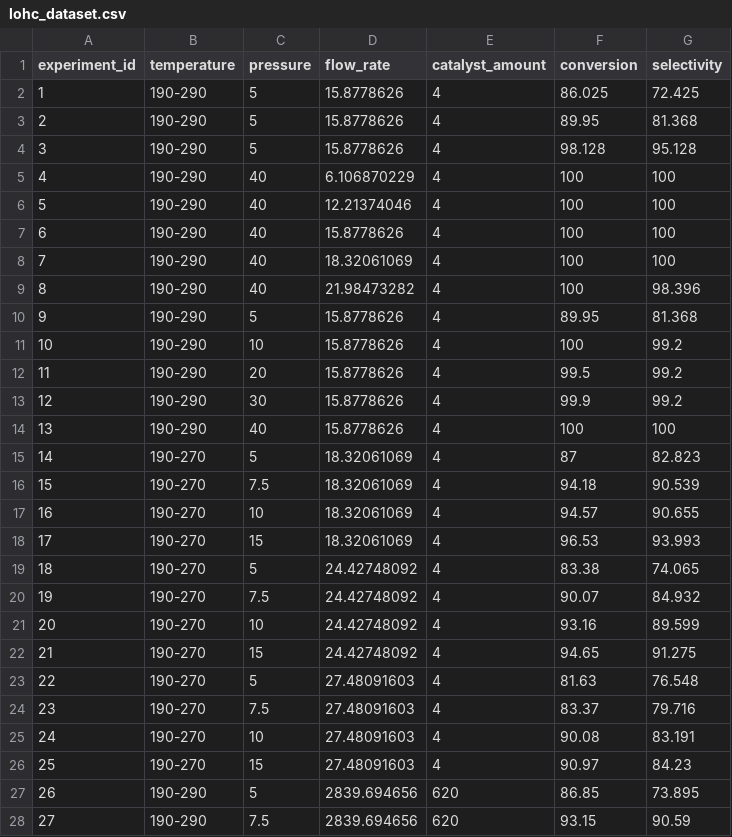
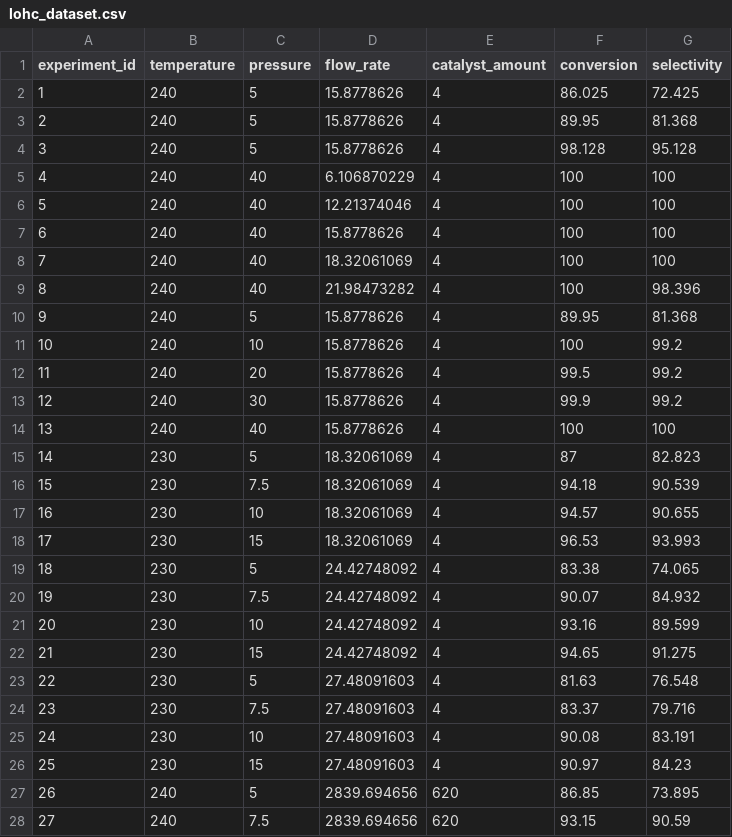
Before and after one commit to wonja0088/Pathfinder, a CSV file: lohc_dataset.csv, drawn as a sheet; only a part is shown; the diff covers the shown part only.

Commit message:
Add files via upload

```diff
--- a/lohc_dataset.csv
+++ b/lohc_dataset.csv
@@ -2,27 +2,27 @@
-1,190-290,5,15.8778626,4,86.025,72.425
-2,190-290,5,15.8778626,4,89.95,81.368
-3,190-290,5,15.8778626,4,98.128,95.128
-4,190-290,40,6.106870229,4,100,100
-5,190-290,40,12.21374046,4,100,100
-6,190-290,40,15.8778626,4,100,100
-7,190-290,40,18.32061069,4,100,100
-8,190-290,40,21.98473282,4,100,98.396
-9,190-290,5,15.8778626,4,89.95,81.368
-10,190-290,10,15.8778626,4,100,99.2
-11,190-290,20,15.8778626,4,99.5,99.2
-12,190-290,30,15.8778626,4,99.9,99.2
-13,190-290,40,15.8778626,4,100,100
-14,190-270,5,18.32061069,4,87,82.823
-15,190-270,7.5,18.32061069,4,94.18,90.539
-16,190-270,10,18.32061069,4,94.57,90.655
-17,190-270,15,18.32061069,4,96.53,93.993
-18,190-270,5,24.42748092,4,83.38,74.065
-19,190-270,7.5,24.42748092,4,90.07,84.932
-20,190-270,10,24.42748092,4,93.16,89.599
-21,190-270,15,24.42748092,4,94.65,91.275
-22,190-270,5,27.48091603,4,81.63,76.548
-23,190-270,7.5,27.48091603,4,83.37,79.716
-24,190-270,10,27.48091603,4,90.08,83.191
-25,190-270,15,27.48091603,4,90.97,84.23
-26,190-290,5,2839.694656,620,86.85,73.895
-27,190-290,7.5,2839.694656,620,93.15,90.59
+1,240,5,15.8778626,4,86.025,72.425
+2,240,5,15.8778626,4,89.95,81.368
+3,240,5,15.8778626,4,98.128,95.128
+4,240,40,6.106870229,4,100,100
+5,240,40,12.21374046,4,100,100
+6,240,40,15.8778626,4,100,100
+7,240,40,18.32061069,4,100,100
+8,240,40,21.98473282,4,100,98.396
+9,240,5,15.8778626,4,89.95,81.368
+10,240,10,15.8778626,4,100,99.2
+11,240,20,15.8778626,4,99.5,99.2
+12,240,30,15.8778626,4,99.9,99.2
+13,240,40,15.8778626,4,100,100
+14,230,5,18.32061069,4,87,82.823
+15,230,7.5,18.32061069,4,94.18,90.539
+16,230,10,18.32061069,4,94.57,90.655
+17,230,15,18.32061069,4,96.53,93.993
+18,230,5,24.42748092,4,83.38,74.065
+19,230,7.5,24.42748092,4,90.07,84.932
+20,230,10,24.42748092,4,93.16,89.599
+21,230,15,24.42748092,4,94.65,91.275
+22,230,5,27.48091603,4,81.63,76.548
+23,230,7.5,27.48091603,4,83.37,79.716
+24,230,10,27.48091603,4,90.08,83.191
+25,230,15,27.48091603,4,90.97,84.23
+26,240,5,2839.694656,620,86.85,73.895
+27,240,7.5,2839.694656,620,93.15,90.59
```
Also changed, not shown: 16 edited cells elsewhere in this file.
